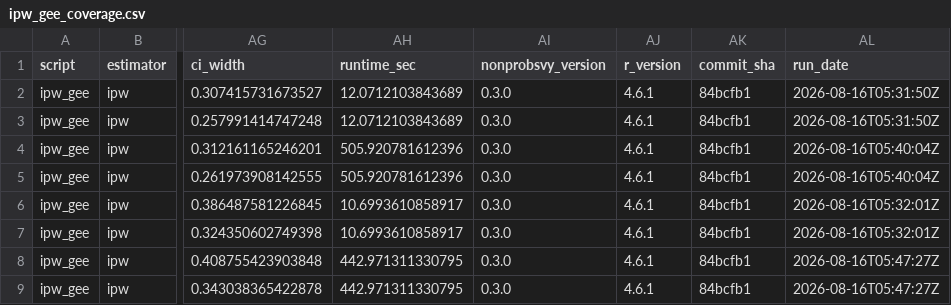
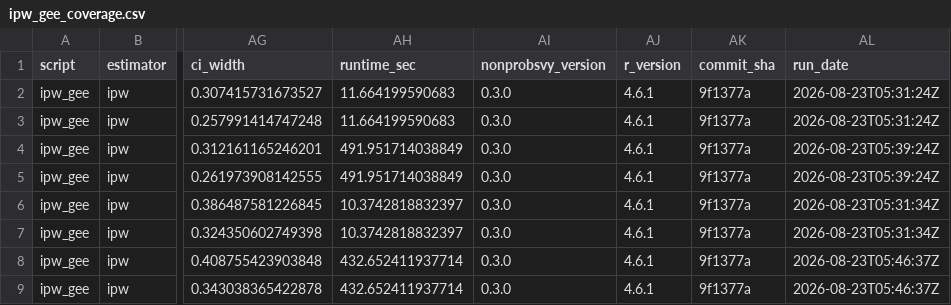
Before and after one commit to ncn-foreigners/nonprobsvy-coverage, a CSV file: results/ipw/ipw_gee_coverage.csv, drawn as a sheet; only a part is shown, gaps mark what is left out; the diff names each change by its address in the sheet, - before the commit and + after, or states it on an @@ line.

```diff
--- a/results/ipw/ipw_gee_coverage.csv
+++ b/results/ipw/ipw_gee_coverage.csv
-AH2:AH3 (runtime_sec): 12.0712103843689
+AH2:AH3 (runtime_sec): 11.664199590683
-AK2:AK9 (commit_sha): 84bcfb1
+AK2:AK9 (commit_sha): 9f1377a
-AL2:AL3 (run_date): 2026-08-16T05:31:50Z
+AL2:AL3 (run_date): 2026-08-23T05:31:24Z
-AH4:AH5 (runtime_sec): 505.920781612396
+AH4:AH5 (runtime_sec): 491.951714038849
-AL4:AL5 (run_date): 2026-08-16T05:40:04Z
+AL4:AL5 (run_date): 2026-08-23T05:39:24Z
-AH6:AH7 (runtime_sec): 10.6993610858917
+AH6:AH7 (runtime_sec): 10.3742818832397
-AL6:AL7 (run_date): 2026-08-16T05:32:01Z
+AL6:AL7 (run_date): 2026-08-23T05:31:34Z
-AH8:AH9 (runtime_sec): 442.971311330795
+AH8:AH9 (runtime_sec): 432.652411937714
-AL8:AL9 (run_date): 2026-08-16T05:47:27Z
+AL8:AL9 (run_date): 2026-08-23T05:46:37Z
```
Also changed, not shown: results/ipw/ipw_gee_metadata.csv, results/ipw/ipw_kim2021_coverage.csv, 7 other files.
